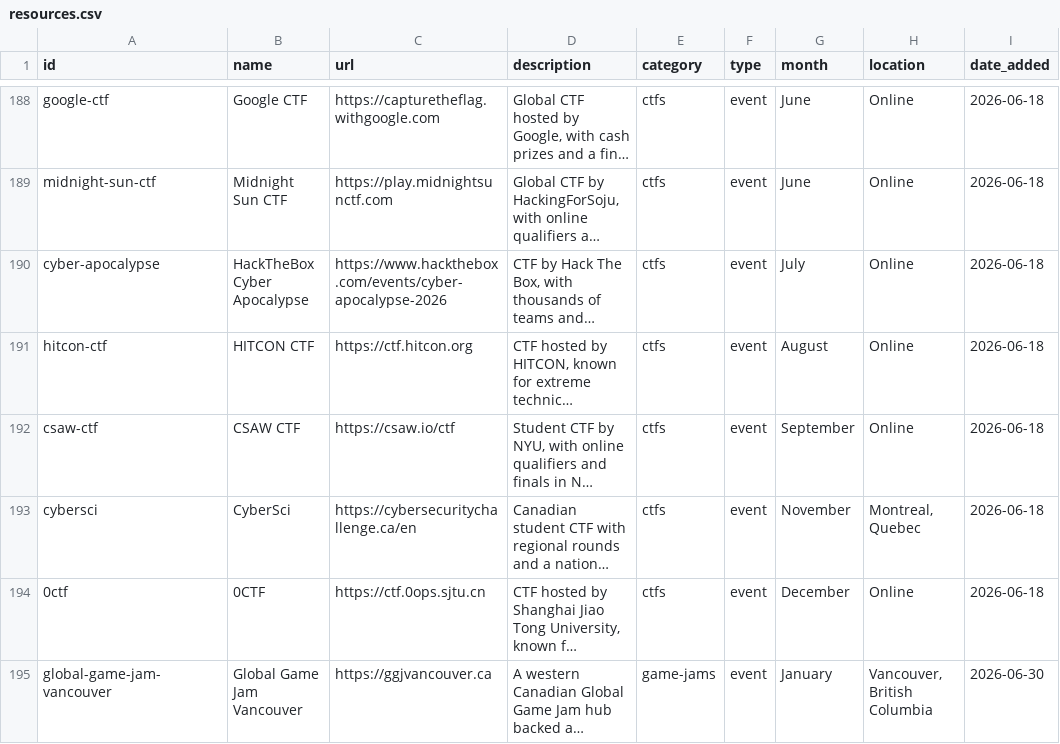
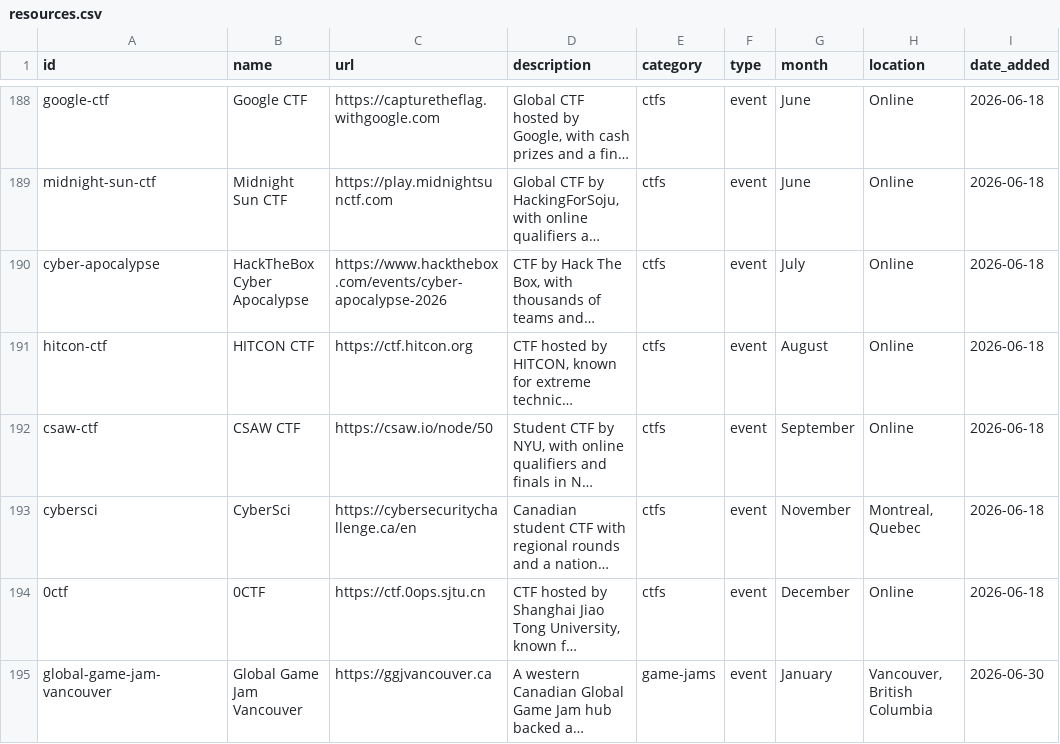
Before and after one commit to MuslumYilmaz/CSResourceHub, a CSV file: generated/resources.csv, drawn as a sheet; only a part is shown, gaps mark what is left out; long unchanged cells end in …; the diff names each change by its address in the sheet, - before the commit and + after, or states it on an @@ line.

Commit message:
chore: regenerate resource outputs

```diff
--- a/generated/resources.csv
+++ b/generated/resources.csv
-C192 (url): https://csaw.io/ctf
+C192 (url): https://csaw.io/node/50
```
Also changed, not shown: 11 other files.
